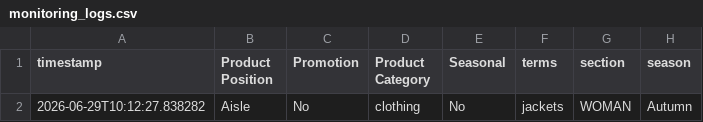
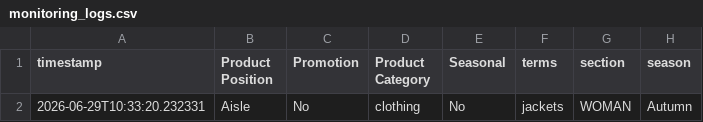
Before and after one commit to helo-maidai/zara-sales-monitoring, a CSV file: data/monitoring_logs.csv, drawn as a sheet; only a part is shown; the diff names each change by its address in the sheet, - before the commit and + after, or states it on an @@ line.

```diff
--- a/data/monitoring_logs.csv
+++ b/data/monitoring_logs.csv
-A2 (timestamp): 2026-06-29T10:12:27.838282
+A2 (timestamp): 2026-06-29T10:33:20.232331
```
Also changed, not shown: 1 other file.
